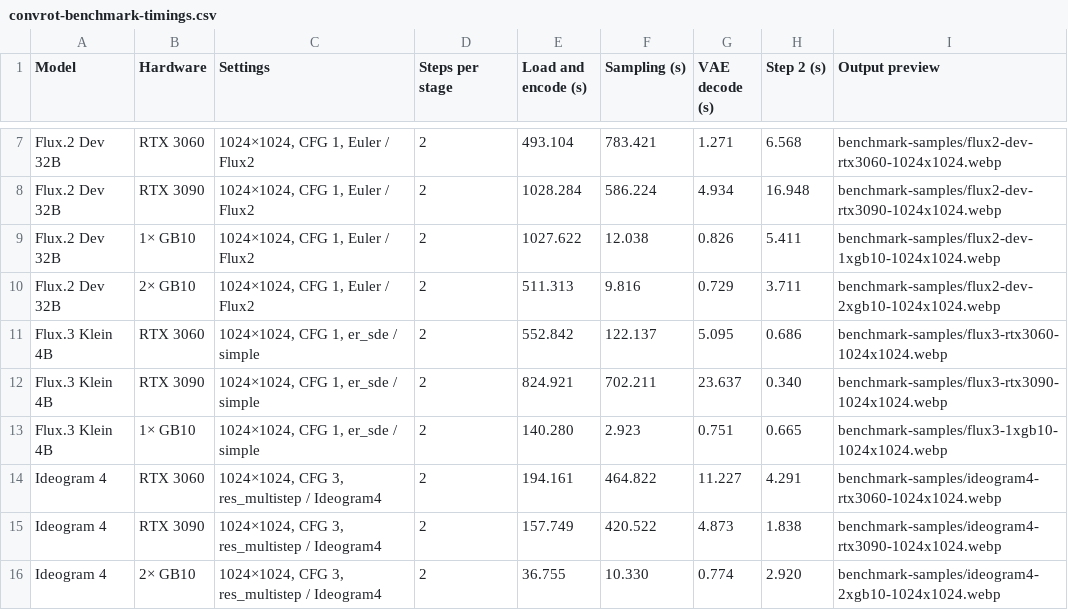
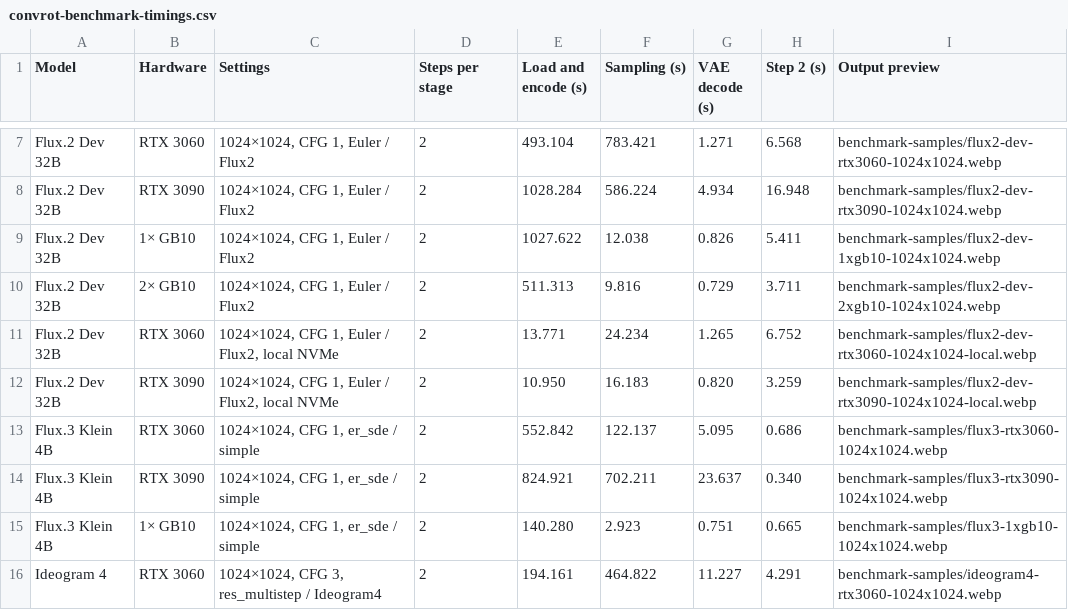
Before and after one commit to hiddenswitch/forks-pip-and-uv-installable-ComfyUI, a CSV file: docs/convrot-benchmark-timings.csv, drawn as a sheet; only a part is shown, gaps mark what is left out; the shorter side is filled out with more unchanged rows.

```diff
--- a/docs/convrot-benchmark-timings.csv
+++ b/docs/convrot-benchmark-timings.csv
@@ -10,2 +10,4 @@ Flux.2 Dev 32B,1× GB10,"1024×1024, CFG 1, Euler / Flux2",2,1027.622,12.038,0.8
 Flux.2 Dev 32B,2× GB10,"1024×1024, CFG 1, Euler / Flux2",2,511.313,9.816,0.729,3.711,benchmark-samples/flux2-dev-2xgb10-1024x1024.webp
+Flux.2 Dev 32B,RTX 3060,"1024×1024, CFG 1, Euler / Flux2, local NVMe",2,13.771,24.234,1.265,6.752,benchmark-samples/flux2-dev-rtx3060-1024x1024-local.webp
+Flux.2 Dev 32B,RTX 3090,"1024×1024, CFG 1, Euler / Flux2, local NVMe",2,10.950,16.183,0.820,3.259,benchmark-samples/flux2-dev-rtx3090-1024x1024-local.webp
 Flux.3 Klein 4B,RTX 3060,"1024×1024, CFG 1, er_sde / simple",2,552.842,122.137,5.095,0.686,benchmark-samples/flux3-rtx3060-1024x1024.webp
```
Also changed, not shown: 1 other file.
